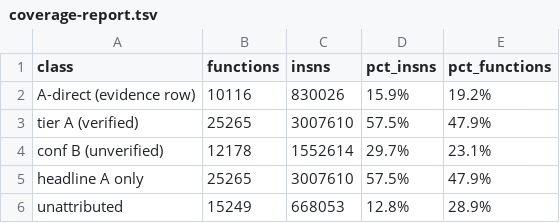
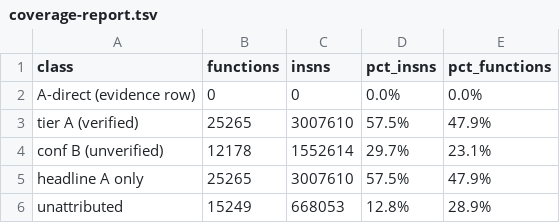
Before and after one commit to Twelve-eight/MHGU, a TSV file: docs/analysis/code/inventory/coverage-report.tsv, drawn as a sheet.

```diff
--- a/docs/analysis/code/inventory/coverage-report.tsv
+++ b/docs/analysis/code/inventory/coverage-report.tsv
@@ -1,3 +1,3 @@
 class	functions	insns	pct_insns	pct_functions
-A-direct (evidence row)	10116	830026	15.9%	19.2%
+A-direct (evidence row)	0	0	0.0%	0.0%
 tier A (verified)	25265	3007610	57.5%	47.9%
```
